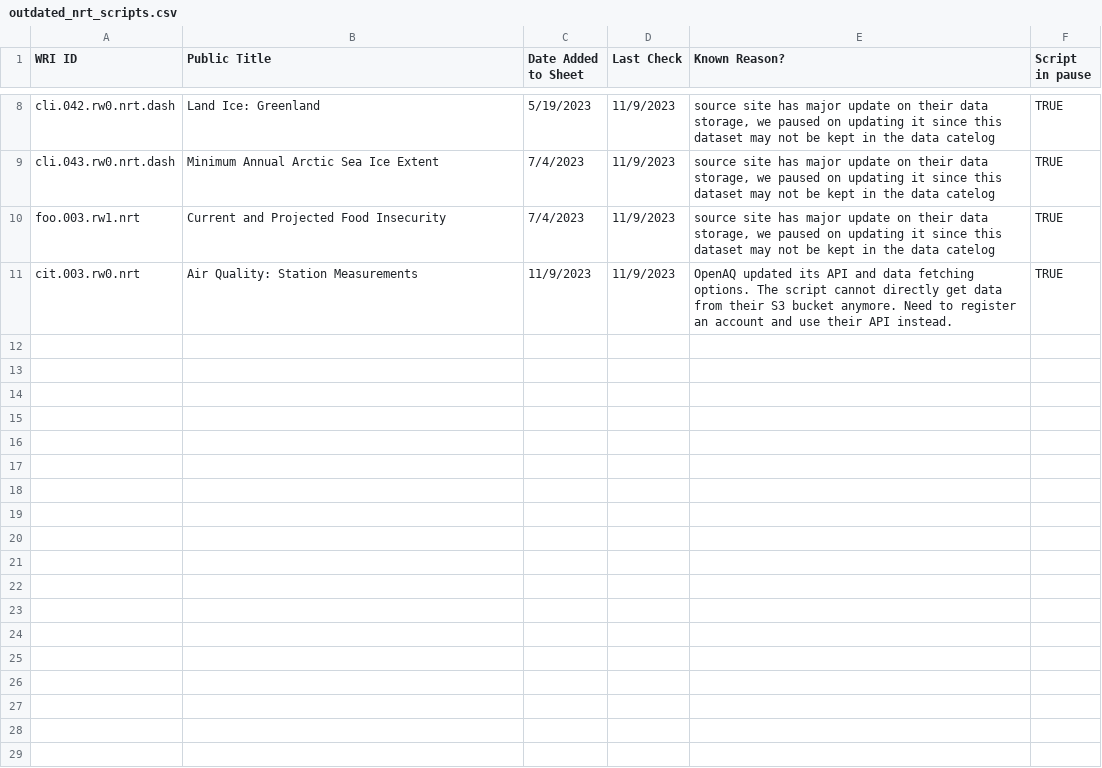
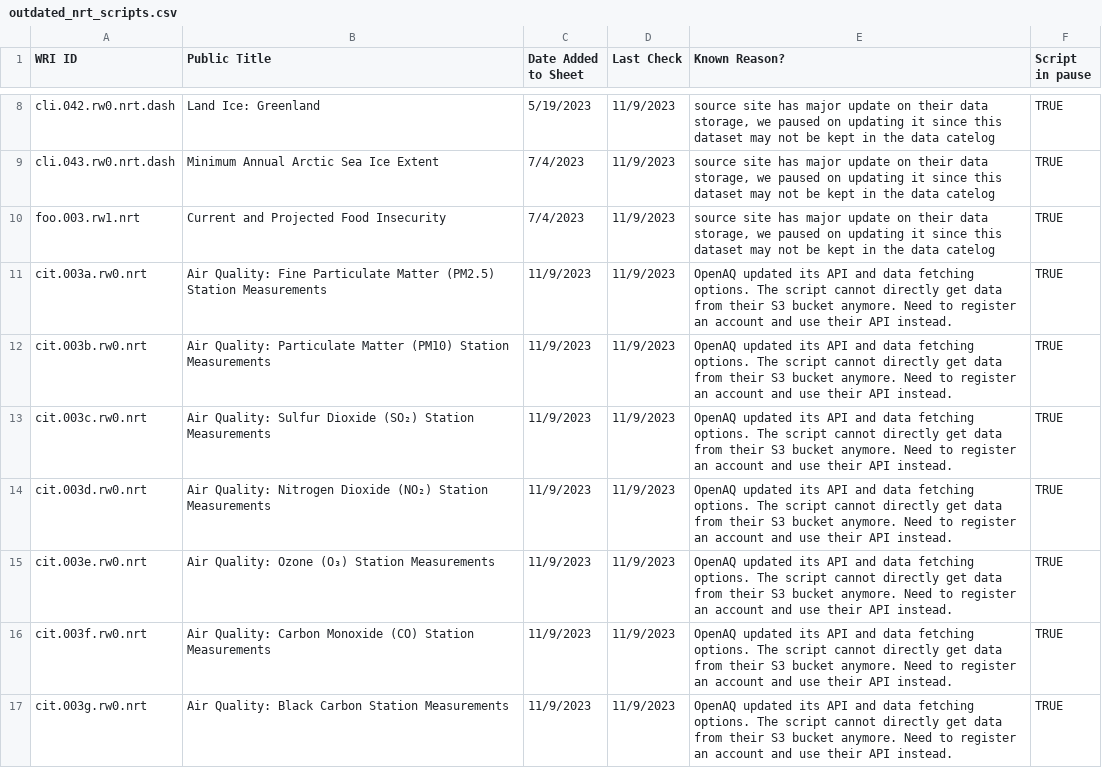
Before and after one commit to resource-watch/nrt-scripts, a CSV file: check_if_nrt_datasets_current/outdated_nrt_scripts.csv, drawn as a sheet; only a part is shown, gaps mark what is left out.

Commit message:
add cit.003 datasets

```diff
--- a/check_if_nrt_datasets_current/outdated_nrt_scripts.csv
+++ b/check_if_nrt_datasets_current/outdated_nrt_scripts.csv
@@ -10,2 +10,8 @@ cli.043.rw0.nrt.dash,Minimum Annual Arctic Sea Ice Extent,7/4/2023,11/9/2023,"so
 foo.003.rw1.nrt,Current and Projected Food Insecurity,7/4/2023,11/9/2023,"source site has major update on their data storage, we paused on updating it since this dataset may not be kept in the data catelog ",TRUE
-cit.003.rw0.nrt,Air Quality: Station Measurements,11/9/2023,11/9/2023,OpenAQ updated its API and data fetching options. The script cannot directly get data from their S3 bucket anymore. Need to register an account and use their API instead.,TRUE
+cit.003a.rw0.nrt,Air Quality: Fine Particulate Matter (PM2.5) Station Measurements,11/9/2023,11/9/2023,OpenAQ updated its API and data fetching options. The script cannot directly get data from their S3 bucket anymore. Need to register an account and use their API instead.,TRUE
+cit.003b.rw0.nrt,Air Quality: Particulate Matter (PM10) Station Measurements,11/9/2023,11/9/2023,OpenAQ updated its API and data fetching options. The script cannot directly get data from their S3 bucket anymore. Need to register an account and use their API instead.,TRUE
+cit.003c.rw0.nrt,Air Quality: Sulfur Dioxide (SO₂) Station Measurements,11/9/2023,11/9/2023,OpenAQ updated its API and data fetching options. The script cannot directly get data from their S3 bucket anymore. Need to register an account and use their API instead.,TRUE
+cit.003d.rw0.nrt,Air Quality: Nitrogen Dioxide (NO₂) Station Measurements,11/9/2023,11/9/2023,OpenAQ updated its API and data fetching options. The script cannot directly get data from their S3 bucket anymore. Need to register an account and use their API instead.,TRUE
+cit.003e.rw0.nrt,Air Quality: Ozone (O₃) Station Measurements,11/9/2023,11/9/2023,OpenAQ updated its API and data fetching options. The script cannot directly get data from their S3 bucket anymore. Need to register an account and use their API instead.,TRUE
+cit.003f.rw0.nrt,Air Quality: Carbon Monoxide (CO) Station Measurements,11/9/2023,11/9/2023,OpenAQ updated its API and data fetching options. The script cannot directly get data from their S3 bucket anymore. Need to register an account and use their API instead.,TRUE
+cit.003g.rw0.nrt,Air Quality: Black Carbon Station Measurements,11/9/2023,11/9/2023,OpenAQ updated its API and data fetching options. The script cannot directly get data from their S3 bucket anymore. Need to register an account and use their API instead.,TRUE
```
